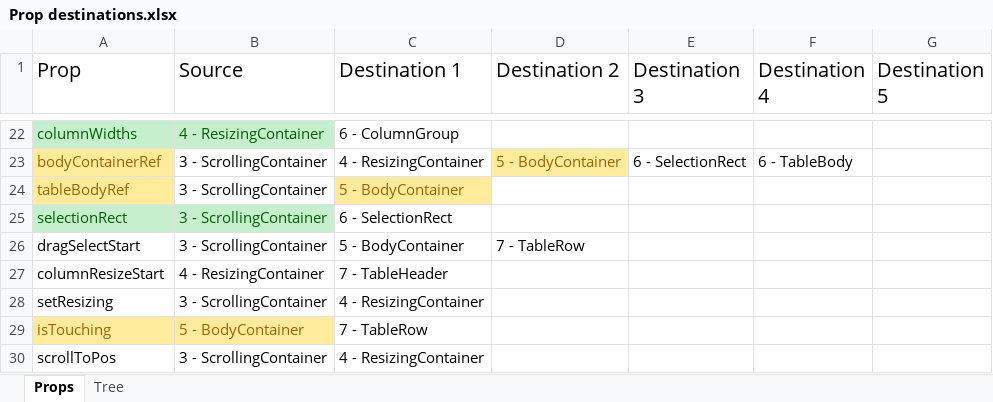
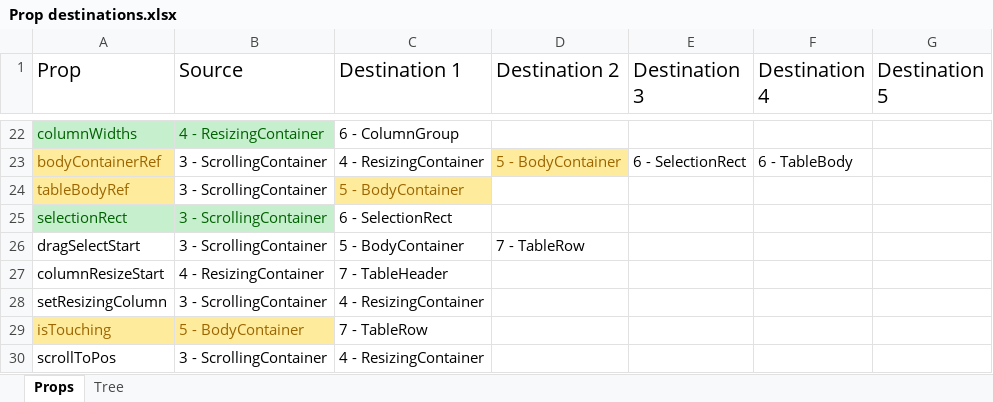
Before and after one commit to BanForFun/react-select-table, an Excel workbook: Prop destinations.xlsx, sheet Props, drawn as a sheet; only a part is shown, gaps mark what is left out; values as stored, in another font and other column widths than the file's, no borders; the diff names each change by its address in the sheet, - before the commit and + after, or states it on an @@ line.

```diff
--- a/Prop destinations.xlsx (sheet Props)
+++ b/Prop destinations.xlsx (sheet Props)
-A28 (Prop): setResizing
+A28 (Prop): setResizingColumn
```
Also changed, not shown: 1 other file.
